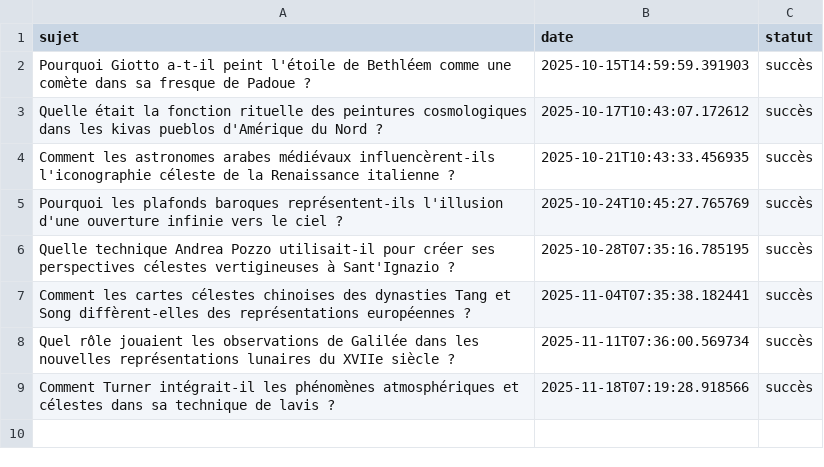
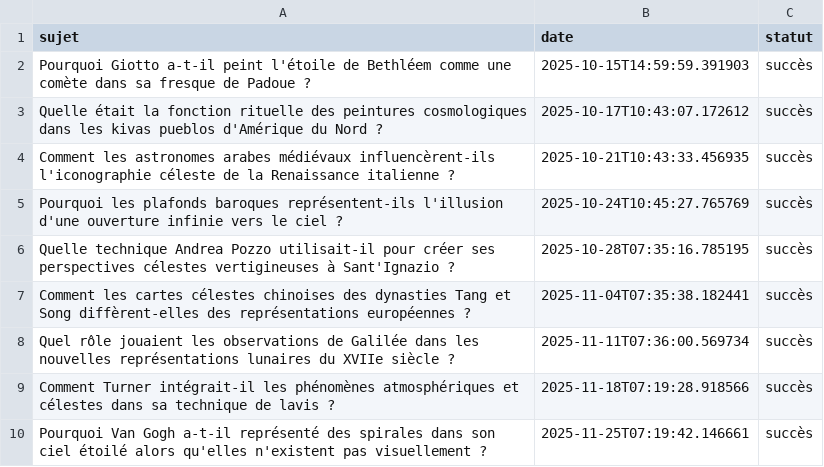
Before and after one commit to Metalosmose21/Espace-3, a CSV file: sujets_traites.csv, drawn as a sheet.

```diff
--- a/sujets_traites.csv
+++ b/sujets_traites.csv
@@ -9 +9,2 @@ Quel rôle jouaient les observations de Galilée dans les nouvelles représentat
 Comment Turner intégrait-il les phénomènes atmosphériques et célestes dans sa technique de lavis ?,2025-11-18T07:19:28.918566,succès
+Pourquoi Van Gogh a-t-il représenté des spirales dans son ciel étoilé alors qu'elles n'existent pas visuellement ?,2025-11-25T07:19:42.146661,succès
```
Also changed, not shown: sujets.csv.
